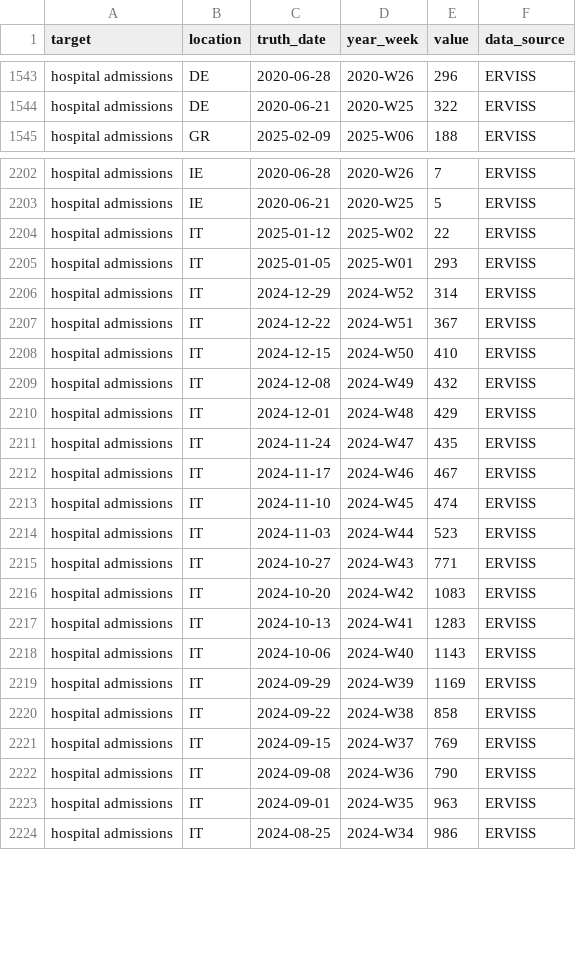
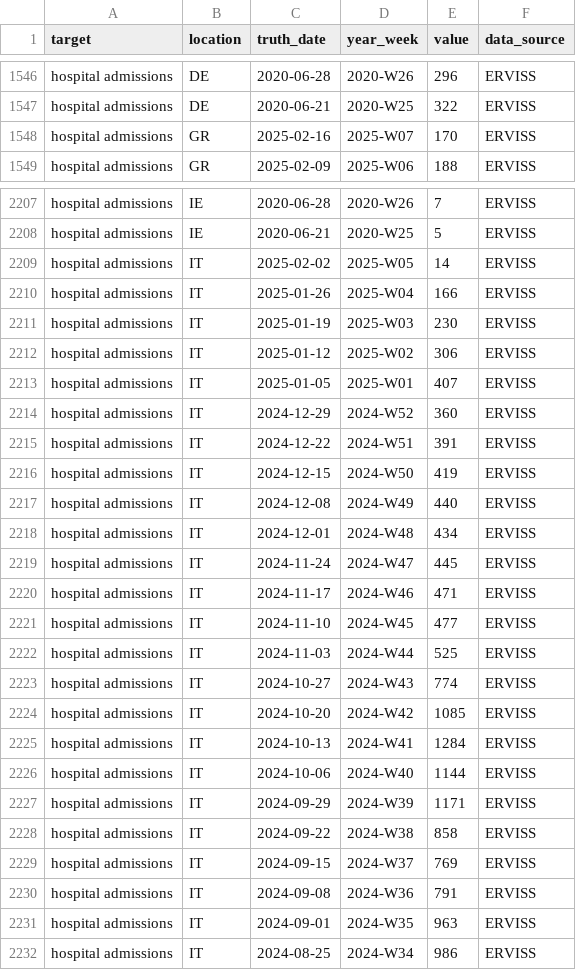
Before and after one commit to vinkenoogm/RespiCast-Covid19, a CSV file: target-data/latest-hospital_admissions.csv, drawn as a sheet; only a part is shown, gaps mark what is left out; the diff covers the shown part only.

```diff
--- a/target-data/latest-hospital_admissions.csv
+++ b/target-data/latest-hospital_admissions.csv
@@ -1544,2 +1547,3 @@ hospital admissions,DE,2020-06-28,2020-W26,296,ERVISS
 hospital admissions,DE,2020-06-21,2020-W25,322,ERVISS
+hospital admissions,GR,2025-02-16,2025-W07,170,ERVISS
 hospital admissions,GR,2025-02-09,2025-W06,188,ERVISS
@@ -2203,21 +2208,24 @@ hospital admissions,IE,2020-06-28,2020-W26,7,ERVISS
 hospital admissions,IE,2020-06-21,2020-W25,5,ERVISS
-hospital admissions,IT,2025-01-12,2025-W02,22,ERVISS
-hospital admissions,IT,2025-01-05,2025-W01,293,ERVISS
-hospital admissions,IT,2024-12-29,2024-W52,314,ERVISS
-hospital admissions,IT,2024-12-22,2024-W51,367,ERVISS
-hospital admissions,IT,2024-12-15,2024-W50,410,ERVISS
-hospital admissions,IT,2024-12-08,2024-W49,432,ERVISS
-hospital admissions,IT,2024-12-01,2024-W48,429,ERVISS
-hospital admissions,IT,2024-11-24,2024-W47,435,ERVISS
-hospital admissions,IT,2024-11-17,2024-W46,467,ERVISS
-hospital admissions,IT,2024-11-10,2024-W45,474,ERVISS
-hospital admissions,IT,2024-11-03,2024-W44,523,ERVISS
-hospital admissions,IT,2024-10-27,2024-W43,771,ERVISS
-hospital admissions,IT,2024-10-20,2024-W42,1083,ERVISS
-hospital admissions,IT,2024-10-13,2024-W41,1283,ERVISS
-hospital admissions,IT,2024-10-06,2024-W40,1143,ERVISS
-hospital admissions,IT,2024-09-29,2024-W39,1169,ERVISS
+hospital admissions,IT,2025-02-02,2025-W05,14,ERVISS
+hospital admissions,IT,2025-01-26,2025-W04,166,ERVISS
+hospital admissions,IT,2025-01-19,2025-W03,230,ERVISS
+hospital admissions,IT,2025-01-12,2025-W02,306,ERVISS
+hospital admissions,IT,2025-01-05,2025-W01,407,ERVISS
+hospital admissions,IT,2024-12-29,2024-W52,360,ERVISS
+hospital admissions,IT,2024-12-22,2024-W51,391,ERVISS
+hospital admissions,IT,2024-12-15,2024-W50,419,ERVISS
+hospital admissions,IT,2024-12-08,2024-W49,440,ERVISS
+hospital admissions,IT,2024-12-01,2024-W48,434,ERVISS
+hospital admissions,IT,2024-11-24,2024-W47,445,ERVISS
+hospital admissions,IT,2024-11-17,2024-W46,471,ERVISS
+hospital admissions,IT,2024-11-10,2024-W45,477,ERVISS
+hospital admissions,IT,2024-11-03,2024-W44,525,ERVISS
+hospital admissions,IT,2024-10-27,2024-W43,774,ERVISS
+hospital admissions,IT,2024-10-20,2024-W42,1085,ERVISS
+hospital admissions,IT,2024-10-13,2024-W41,1284,ERVISS
+hospital admissions,IT,2024-10-06,2024-W40,1144,ERVISS
+hospital admissions,IT,2024-09-29,2024-W39,1171,ERVISS
 hospital admissions,IT,2024-09-22,2024-W38,858,ERVISS
 hospital admissions,IT,2024-09-15,2024-W37,769,ERVISS
-hospital admissions,IT,2024-09-08,2024-W36,790,ERVISS
+hospital admissions,IT,2024-09-08,2024-W36,791,ERVISS
 hospital admissions,IT,2024-09-01,2024-W35,963,ERVISS
```
Also changed, not shown: 7 added rows and 16 edited cells elsewhere in this file.
